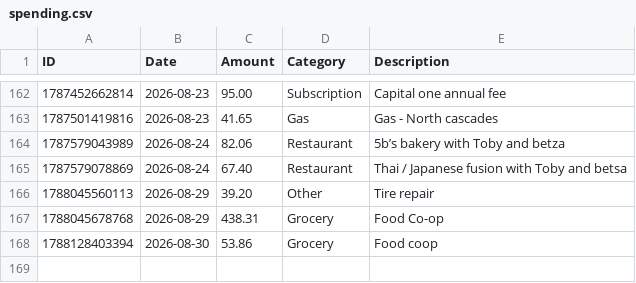
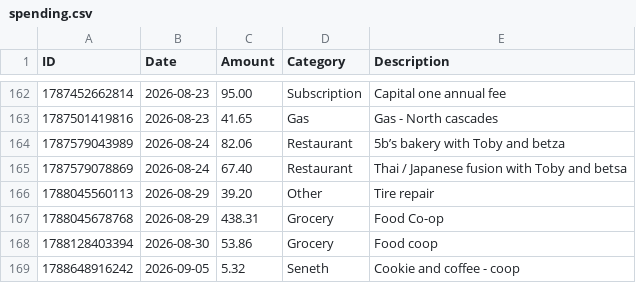
Before and after one commit to swaterman19/budget_app, a CSV file: data/spending.csv, drawn as a sheet; only a part is shown, gaps mark what is left out.

Commit message:
Add expense: Seneth $5.32

```diff
--- a/data/spending.csv
+++ b/data/spending.csv
@@ -168 +168,2 @@ ID,Date,Amount,Category,Description
 1788128403394,2026-08-30,53.86,Grocery,"Food coop"
+1788648916242,2026-09-05,5.32,Seneth,"Cookie and coffee - coop"
```
